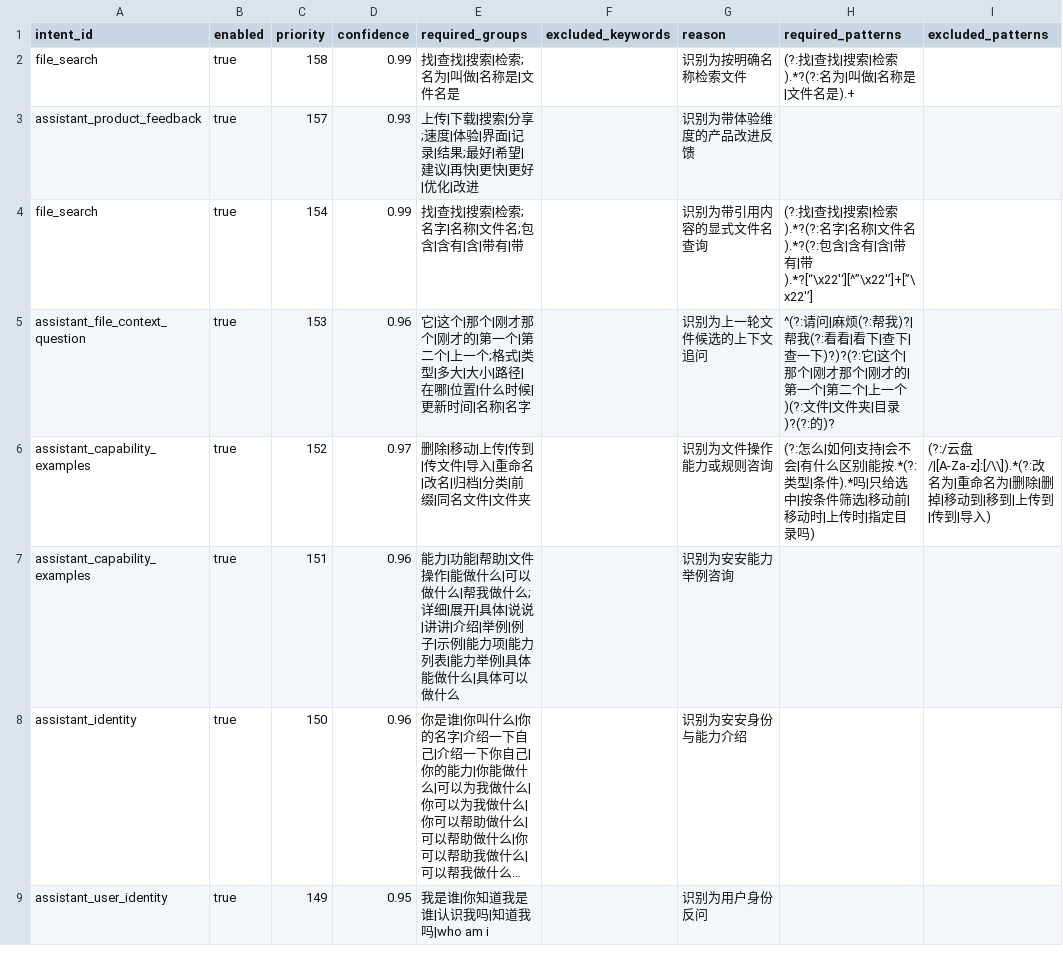
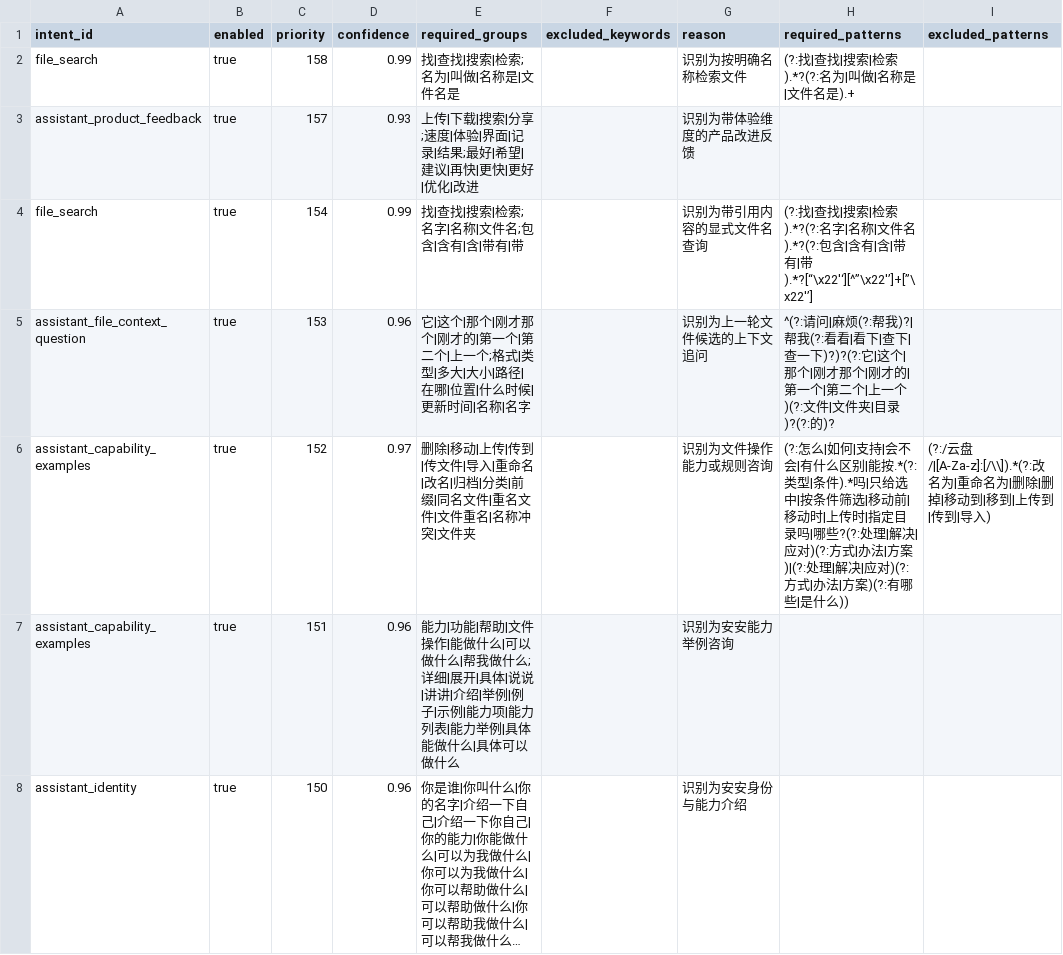
Before and after one commit to changdaobbz01/aliciaCloudStorage, a CSV file: rag/src/main/resources/rag/conversation/intent_rules.csv, drawn as a sheet; only a part is shown; the shorter side is filled out with more unchanged rows; long unchanged cells end in …; the diff covers the shown part only.

```diff
--- a/rag/src/main/resources/rag/conversation/intent_rules.csv
+++ b/rag/src/main/resources/rag/conversation/intent_rules.csv
@@ -5,3 +5,3 @@ file_search,true,154,0.99,找|查找|搜索|检索;名字|名称|文件名;包
 assistant_file_context_question,true,153,0.96,它|这个|那个|刚才那个|刚才的|第一个|第二个|上一个;格式|类型|多大|大小|路径|在哪|位置|什么时候|更新时间|名称|名字,,识别为上一轮文件候选的上下文追问,"^(?:请问|麻烦(?:帮我)?|帮我(?:看看|看下|查下|查一下)?)?(?:它|这个|那个|刚才那个|刚才的|第一个|第二个|上一个)(?:文件|文件夹|目录)?(?:的)?",
-assistant_capability_examples,true,152,0.97,删除|移动|上传|传到|传文件|导入|重命名|改名|归档|分类|前缀|同名文件|文件夹,,识别为文件操作能力或规则咨询,"(?:怎么|如何|支持|会不会|有什么区别|能按.*(?:类型|条件).*吗|只给选中|按条件筛选|移动前|移动时|上传时|指定目录吗)","(?:/云盘/|[A-Za-z]:[/\\]).*(?:改名为|重命名为|删除|删掉|移动到|移到|上传到|传到|导入)"
+assistant_capability_examples,true,152,0.97,删除|移动|上传|传到|传文件|导入|重命名|改名|归档|分类|前缀|同名文件|重名文件|文件重名|名称冲突|文件夹,,识别为文件操作能力或规则咨询,"(?:怎么|如何|支持|会不会|有什么区别|能按.*(?:类型|条件).*吗|只给选中|按条件筛选|移动前|移动时|上传时|指定目录吗|哪些?(?:处理|解决|应对)(?:方式|办法|方案)|(?:处理|解决|应对)(?:方式|办法|方案)(?:有哪些|是什么))","(?:/云盘/|[A-Za-z]:[/\\]).*(?:改名为|重命名为|删除|删掉|移动到|移到|上传到|传到|导入)"
 assistant_capability_examples,true,151,0.96,能力|功能|帮助|文件操作|能做什么|可以做什么|帮我做什么;详细|展开|具体|说说|讲讲|介绍|举例|例子|示例|能力项|能力列表|能力举例|具体能做什么|具体可以做什么,,识别为安安能力举例咨询
```
Also changed, not shown: 2 added rows and 1 edited cell elsewhere in this file, rag/src/main/resources/rag/conversation/entity_rules.csv, 1 other file.
